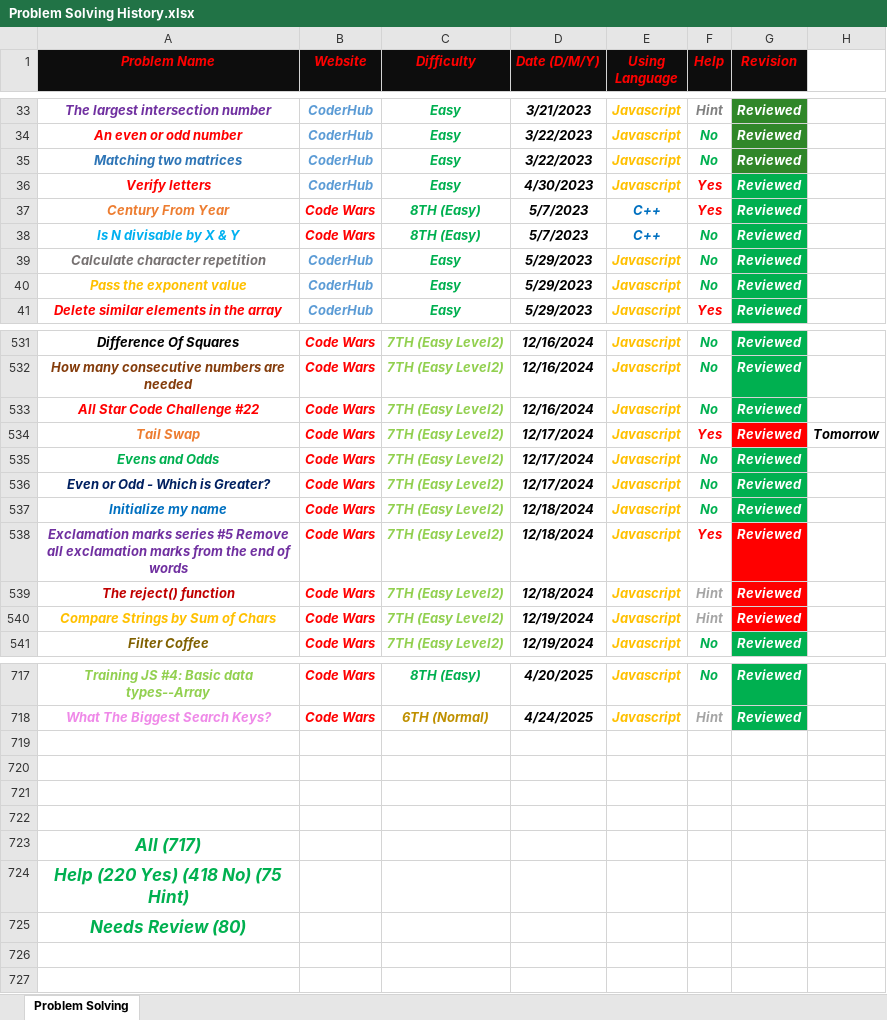
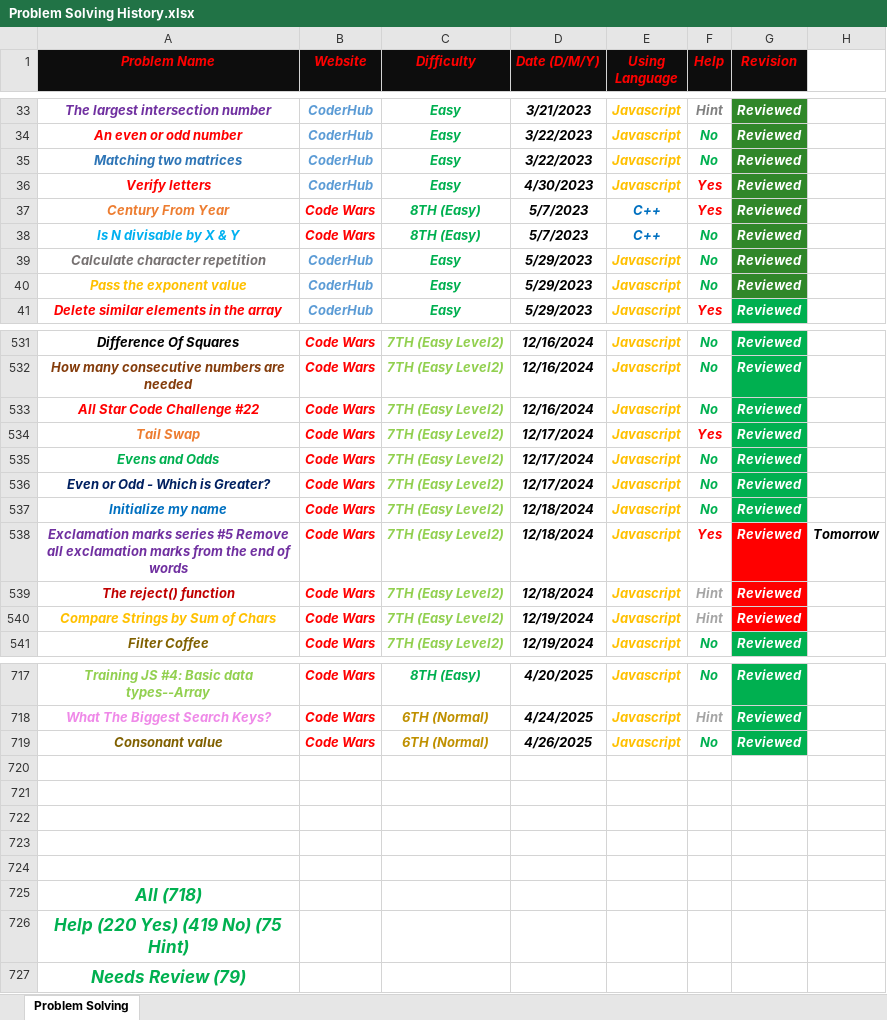
Before and after one commit to Marawan-Saqr/Problem-Solving, an Excel workbook: Problem Solving History.xlsx, sheet Problem Solving, drawn as a sheet; only a part is shown, gaps mark what is left out; values as stored, in another font and other column widths than the file's, no borders; addresses are those after the commit; the diff names each change by its address in the sheet, - before the commit and + after, or states it on an @@ line.

```diff
--- a/Problem Solving History.xlsx (sheet Problem Solving)
+++ b/Problem Solving History.xlsx (sheet Problem Solving)
-G36:G40 fill: #00B050
+G36:G40 fill: #308729
-G534 fill: #FF0000
+G534 fill: #00B050
-H534: Tomorrow
+H534: (empty)
-H538: (empty)
+H538: Tomorrow
+row 719: Consonant value | Code Wars | 6TH (Normal) | 4/26/2025 | Javascript | No | Reviewed
+row 724: (empty)
-A725 (Problem Name): All (717)
+A725 (Problem Name): All (718)
-A726 (Problem Name): Help (220 Yes) (418 No) (75 Hint)
+A726 (Problem Name): Help (220 Yes) (419 No) (75 Hint)
-A727 (Problem Name): Needs Review (80)
+A727 (Problem Name): Needs Review (79)
```
Also changed, not shown: Code & Notes/Functions & Notes.xlsx, 7 other files.
